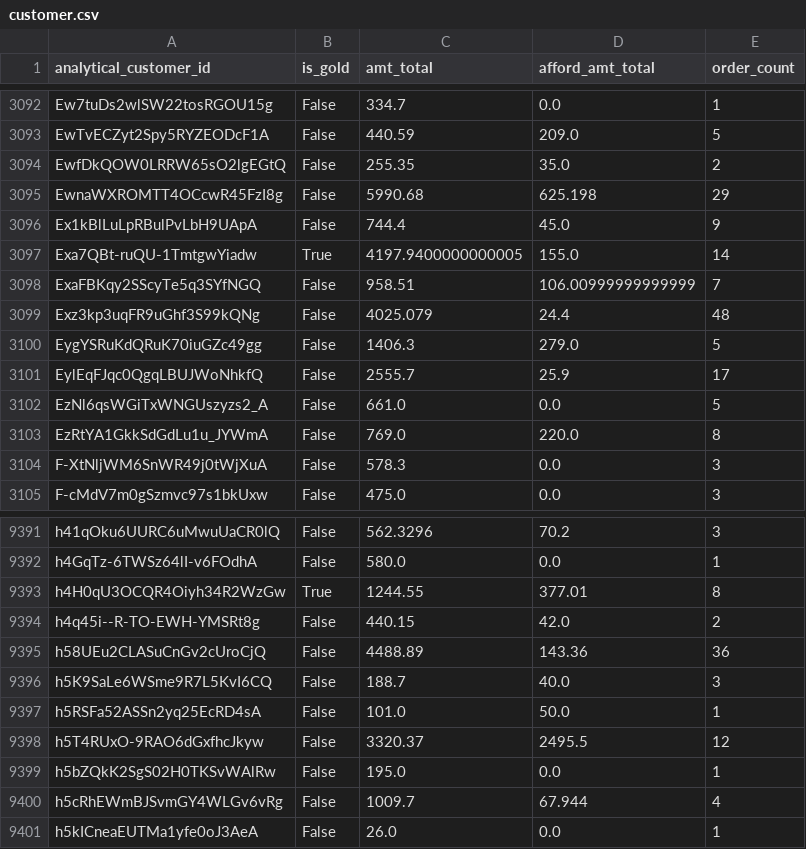
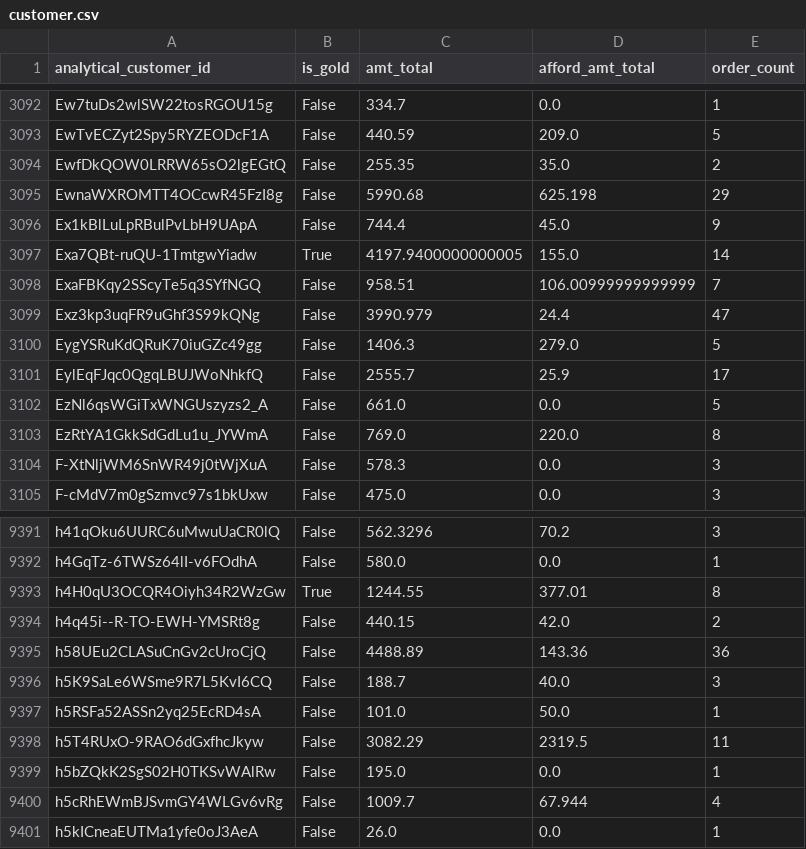
Before and after one commit to Emdeowl/DATA-WOLVES, a CSV file: Zomato/data/customer.csv, drawn as a sheet; only a part is shown, gaps mark what is left out.

```diff
--- a/Zomato/data/customer.csv
+++ b/Zomato/data/customer.csv
@@ -3098,3 +3098,3 @@ Exa7QBt-ruQU-1TmtgwYiadw,True,4197.9400000000005,155.0,14
 ExaFBKqy2SScyTe5q3SYfNGQ,False,958.51,106.00999999999999,7
-Exz3kp3uqFR9uGhf3S99kQNg,False,4025.079,24.4,48
+Exz3kp3uqFR9uGhf3S99kQNg,False,3990.979,24.4,47
 EygYSRuKdQRuK70iuGZc49gg,False,1406.3,279.0,5
@@ -9397,3 +9397,3 @@ h5K9SaLe6WSme9R7L5KvI6CQ,False,188.7,40.0,3
 h5RSFa52ASSn2yq25EcRD4sA,False,101.0,50.0,1
-h5T4RUxO-9RAO6dGxfhcJkyw,False,3320.37,2495.5,12
+h5T4RUxO-9RAO6dGxfhcJkyw,False,3082.29,2319.5,11
 h5bZQkK2SgS02H0TKSvWAlRw,False,195.0,0.0,1
```
Also changed, not shown: 2 other files.
